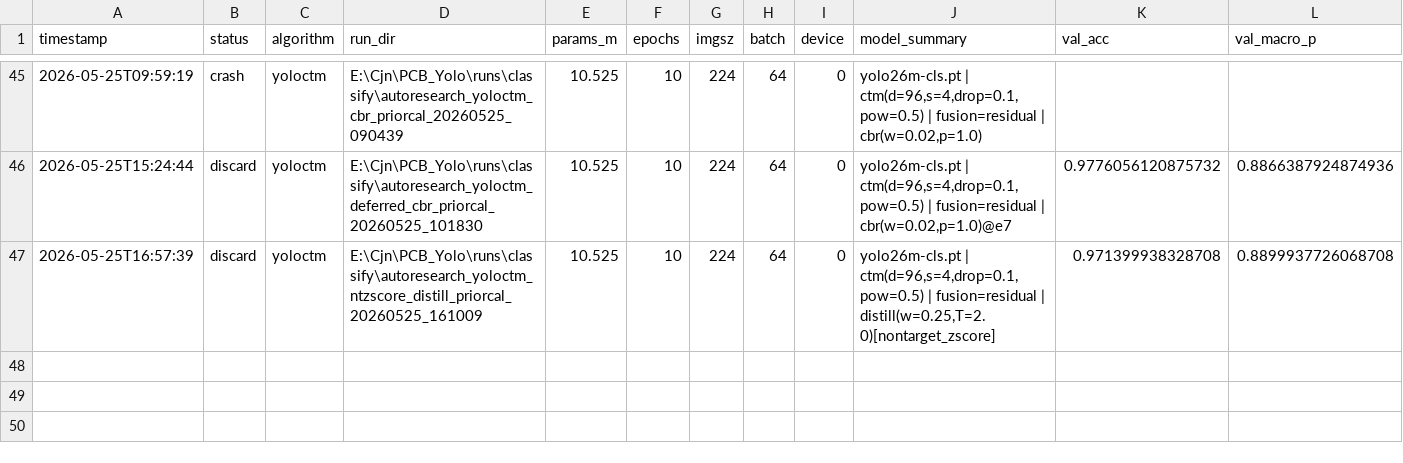
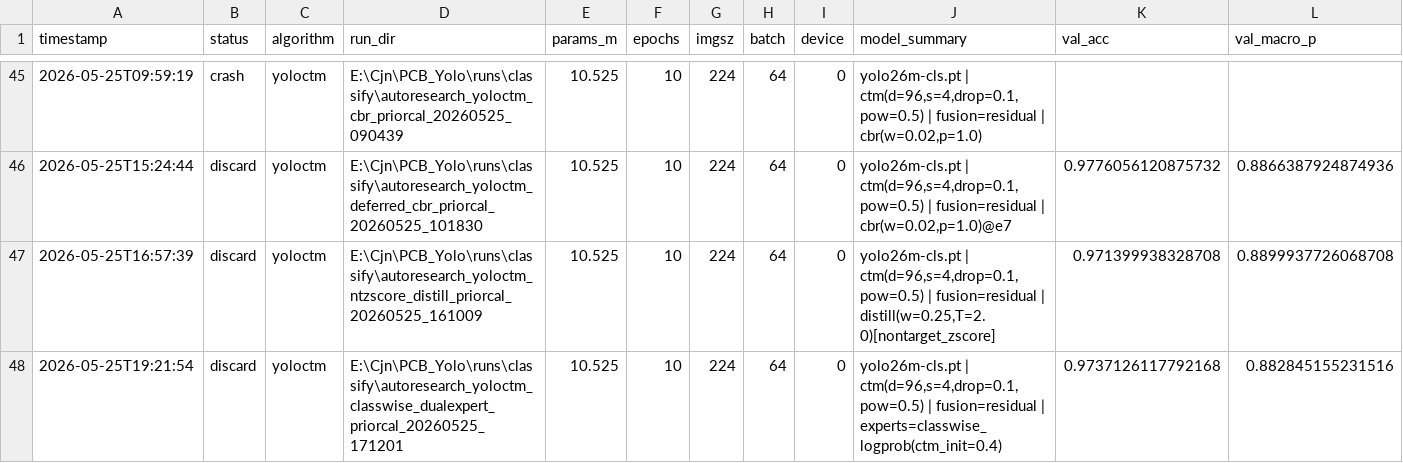
Before and after one commit to milkmilki/IC_Yolo, a TSV file: AutoResearch/results.tsv, drawn as a sheet; only a part is shown, gaps mark what is left out; rows hold the shown columns only; the diff names each change by its address in the sheet, - before the commit and + after, or states it on an @@ line.

Commit message:
Add frozen-anchor CTM residual experiment

```diff
--- a/AutoResearch/results.tsv
+++ b/AutoResearch/results.tsv
+row 48: 2026-05-25T19:21:54 | discard | yoloctm | E:\Cjn\PCB_Yolo\runs\classify\autoresearch_yoloctm_classwise_dualexpert_priorcal_20260525_171201 | 10.525 | 10 | 224 | 64 | 0 | yolo26m-cls.pt | ctm(d=96,s=4,drop=0.1,pow=0.5) | fusion=residual | experts=classwise_logprob(ctm_init=0.4) | 0.9737126117792168 | 0.882845155231516
```
Also changed, not shown: 6 other files.
